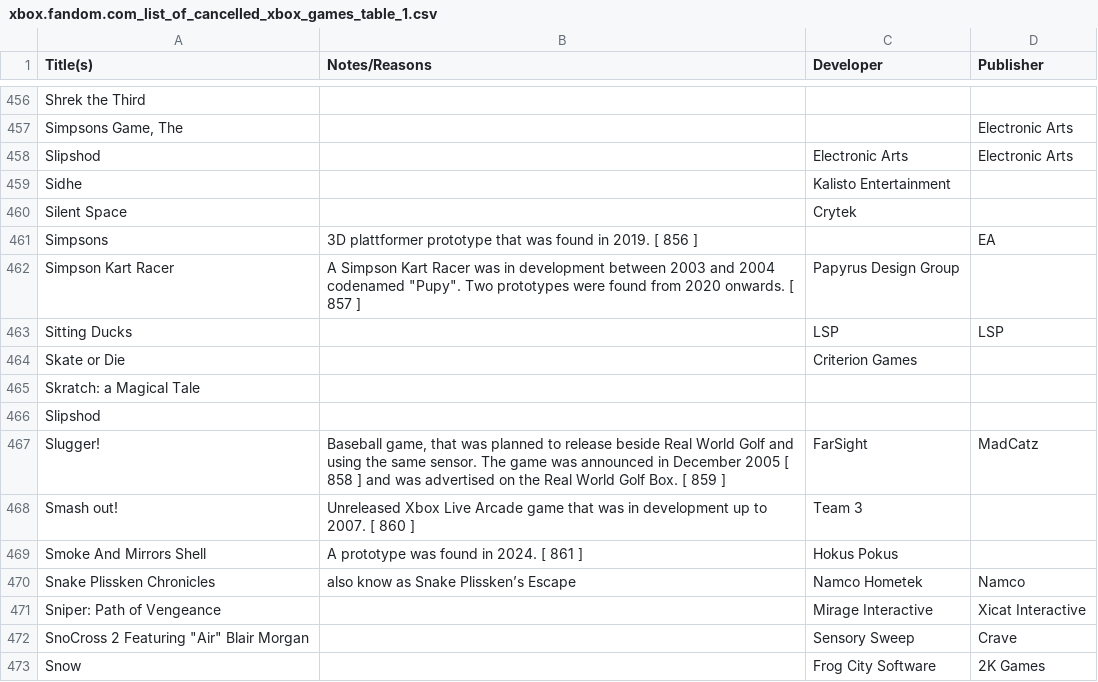
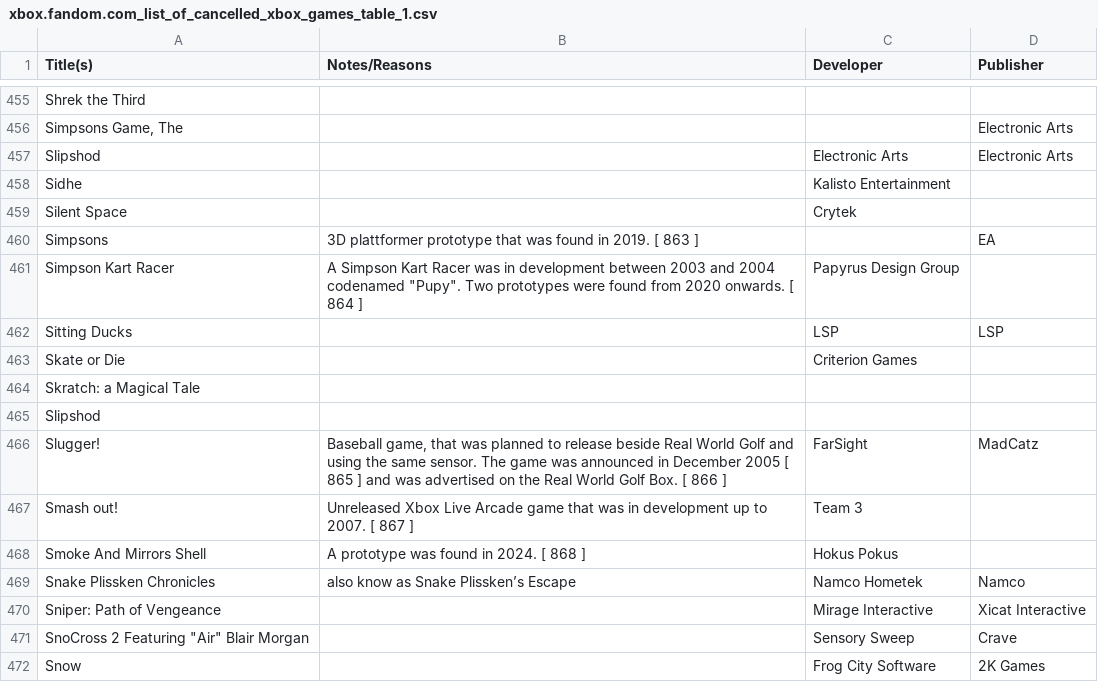
Before and after one commit to portellam/xbox-and-xbox-360-title-data, a CSV file: databases/csv/xbox.fandom.com_list_of_cancelled_xbox_games_table_1.csv, drawn as a sheet; only a part is shown, gaps mark what is left out; the diff covers the shown part only.

```diff
--- a/databases/csv/xbox.fandom.com_list_of_cancelled_xbox_games_table_1.csv
+++ b/databases/csv/xbox.fandom.com_list_of_cancelled_xbox_games_table_1.csv
@@ -462,4 +461,4 @@ Sidhe,,Kalisto Entertainment,
 Silent Space,,Crytek,
-Simpsons,3D plattformer prototype that was found in 2019. [ 856 ],,EA
-Simpson Kart Racer,"A Simpson Kart Racer was in development between 2003 and 2004 codenamed ""Pupy"". Two prototypes were found from 2020 onwards. [ 857 ]",Papyrus Design Group,
+Simpsons,3D plattformer prototype that was found in 2019. [ 863 ],,EA
+Simpson Kart Racer,"A Simpson Kart Racer was in development between 2003 and 2004 codenamed ""Pupy"". Two prototypes were found from 2020 onwards. [ 864 ]",Papyrus Design Group,
 Sitting Ducks,,LSP,LSP
@@ -468,5 +467,5 @@ Skratch: a Magical Tale,,,
 Slipshod,,,
-Slugger!,"Baseball game, that was planned to release beside Real World Golf and using the same sensor. The game was announced in December 2005 [ 858 ] and was advertised on the Real World Golf Box. [ 859 ]",FarSight,MadCatz
-Smash out!,Unreleased Xbox Live Arcade game that was in development up to 2007. [ 860 ],Team 3,
-Smoke And Mirrors Shell,A prototype was found in 2024. [ 861 ],Hokus Pokus,
+Slugger!,"Baseball game, that was planned to release beside Real World Golf and using the same sensor. The game was announced in December 2005 [ 865 ] and was advertised on the Real World Golf Box. [ 866 ]",FarSight,MadCatz
+Smash out!,Unreleased Xbox Live Arcade game that was in development up to 2007. [ 867 ],Team 3,
+Smoke And Mirrors Shell,A prototype was found in 2024. [ 868 ],Hokus Pokus,
 Snake Plissken Chronicles,also know as Snake Plissken’s Escape,Namco Hometek,Namco
```
Also changed, not shown: 1 added row, 1 removed row and 82 edited cells elsewhere in this file, databases/csv/wikipedia.org_list_of_cancelled_xbox_games_table_1.csv, 4 other files.
